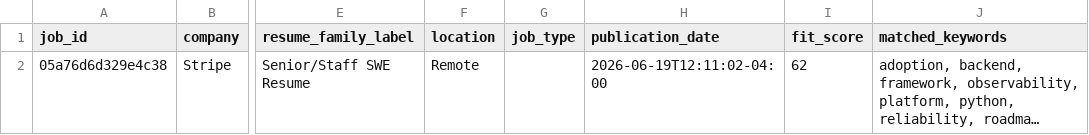
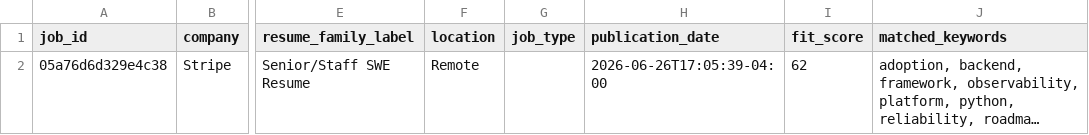
Before and after one commit to pavanbhat/job_application_scheduler, a CSV file: docs/data/jobs.csv, drawn as a sheet; only a part is shown, gaps mark what is left out; long unchanged cells end in …; the diff names each change by its address in the sheet, - before the commit and + after, or states it on an @@ line.

```diff
--- a/docs/data/jobs.csv
+++ b/docs/data/jobs.csv
-H2 (publication_date): 2026-06-19T12:11:02-04:00
+H2 (publication_date): 2026-06-26T17:05:39-04:00
```
Also changed, not shown: 3 other files.
